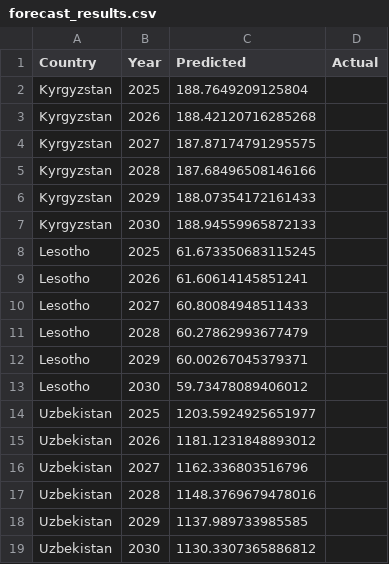
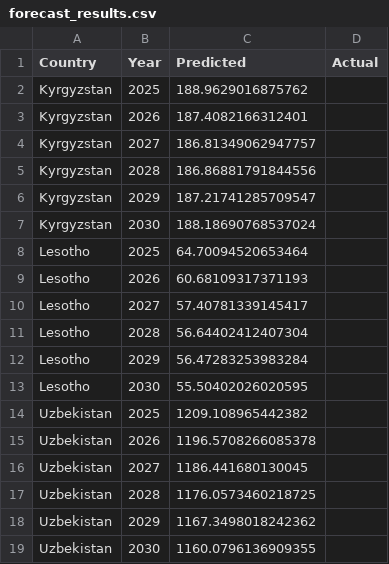
Before and after one commit to BYTEBARD42/mcv1_only, a CSV file: backend/forecast_results.csv, drawn as a sheet.

```diff
--- a/backend/forecast_results.csv
+++ b/backend/forecast_results.csv
@@ -1,19 +1,19 @@
 Country,Year,Predicted,Actual
-Kyrgyzstan,2025,188.7649209125804,
-Kyrgyzstan,2026,188.42120716285268,
-Kyrgyzstan,2027,187.87174791295575,
-Kyrgyzstan,2028,187.68496508146166,
-Kyrgyzstan,2029,188.07354172161433,
-Kyrgyzstan,2030,188.94559965872133,
-Lesotho,2025,61.673350683115245,
-Lesotho,2026,61.60614145851241,
-Lesotho,2027,60.80084948511433,
-Lesotho,2028,60.27862993677479,
-Lesotho,2029,60.00267045379371,
-Lesotho,2030,59.73478089406012,
-Uzbekistan,2025,1203.5924925651977,
-Uzbekistan,2026,1181.1231848893012,
-Uzbekistan,2027,1162.336803516796,
-Uzbekistan,2028,1148.3769679478016,
-Uzbekistan,2029,1137.989733985585,
-Uzbekistan,2030,1130.3307365886812,
+Kyrgyzstan,2025,188.9629016875762,
+Kyrgyzstan,2026,187.4082166312401,
+Kyrgyzstan,2027,186.81349062947757,
+Kyrgyzstan,2028,186.86881791844556,
+Kyrgyzstan,2029,187.21741285709547,
+Kyrgyzstan,2030,188.18690768537024,
+Lesotho,2025,64.70094520653464,
+Lesotho,2026,60.68109317371193,
+Lesotho,2027,57.40781339145417,
+Lesotho,2028,56.64402412407304,
+Lesotho,2029,56.47283253983284,
+Lesotho,2030,55.50402026020595,
+Uzbekistan,2025,1209.108965442382,
+Uzbekistan,2026,1196.5708266085378,
+Uzbekistan,2027,1186.441680130045,
+Uzbekistan,2028,1176.0573460218725,
+Uzbekistan,2029,1167.3498018242362,
+Uzbekistan,2030,1160.0796136909355,
```
Also changed, not shown: 9 other files.
